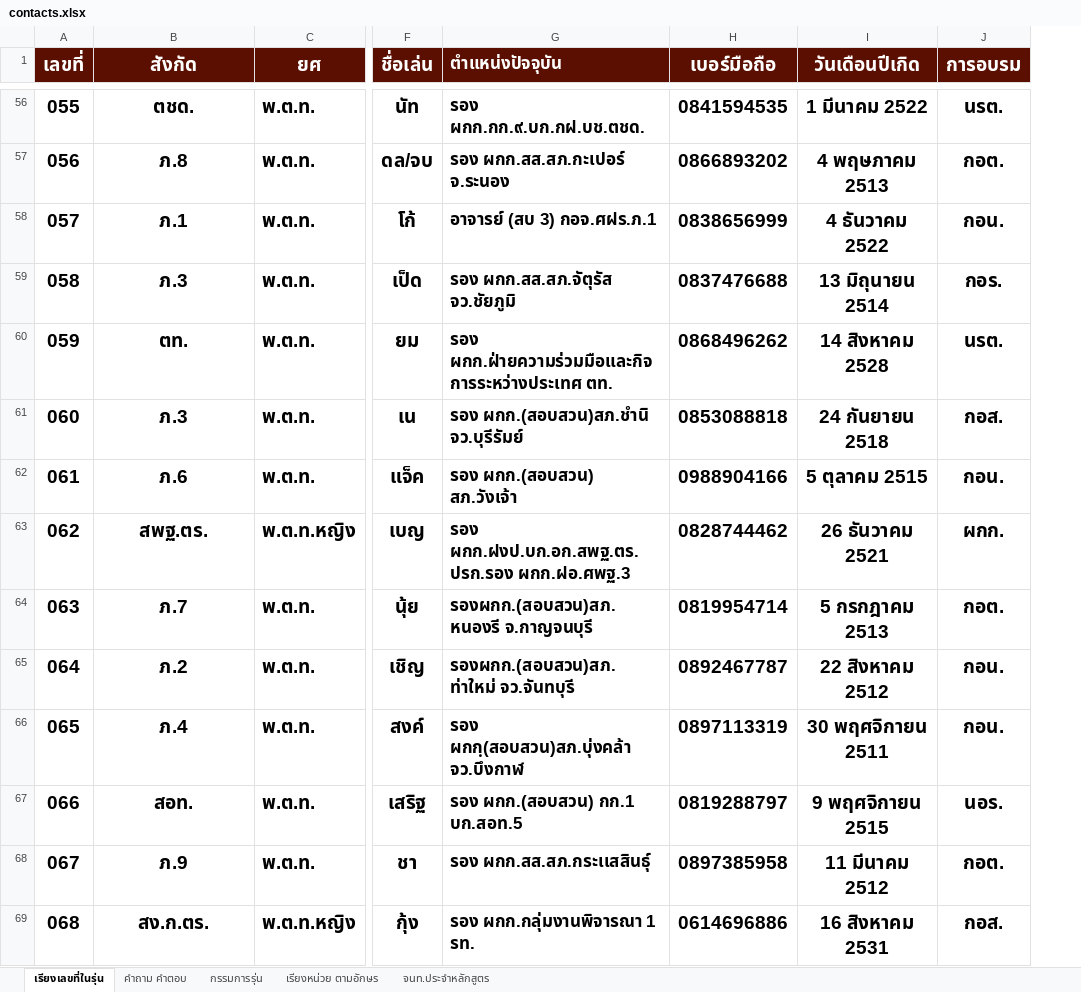
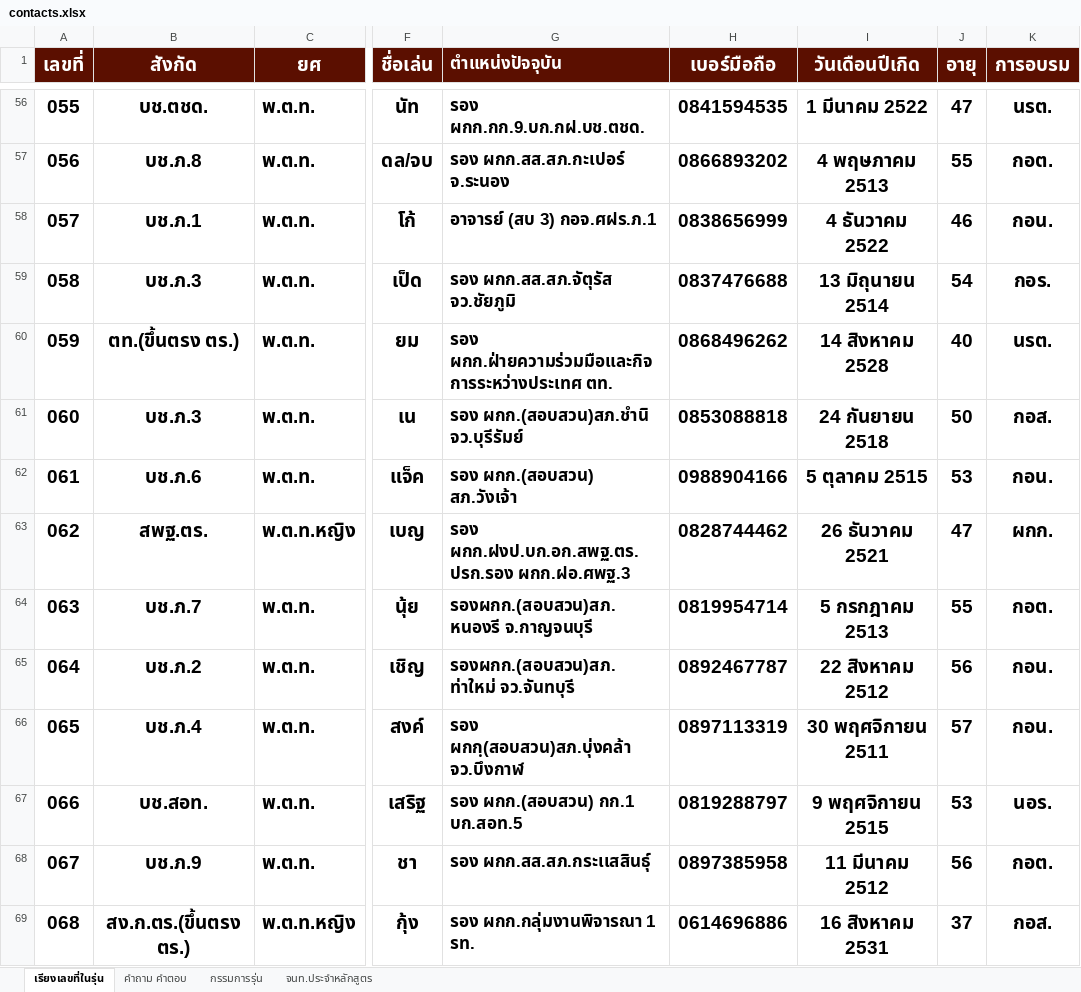
Before and after one commit to chanachai4965/line-bot156, an Excel workbook: data/contacts.xlsx, sheet เรียงเลขที่ในรุ่น, drawn as a sheet; only a part is shown, gaps mark what is left out; values as stored, in another font and other column widths than the file's, no borders; the diff covers the shown part only; the diff names each change by its address in the sheet, - before the commit and + after, or states it on an @@ line.

```diff
--- a/data/contacts.xlsx (sheet เรียงเลขที่ในรุ่น)
+++ b/data/contacts.xlsx (sheet เรียงเลขที่ในรุ่น)
-sheet tab: เรียงหน่วย ตามอักษร
+column J (อายุ), rows 56-69: 47 | 55 | 46 | 54 | 40 | 50 | 53 | 47 | 55 | 56 | 57 | 53 | 56 | 37
-B56 (สังกัด): ตชด.
+B56 (สังกัด): บช.ตชด.
-G56 (ตำแหน่งปัจจุบัน): รอง ผกก.กก.๙.บก.กฝ.บช.ตชด.
+G56 (ตำแหน่งปัจจุบัน): รอง ผกก.กก.9.บก.กฝ.บช.ตชด.
-B57 (สังกัด): ภ.8
+B57 (สังกัด): บช.ภ.8
-B58 (สังกัด): ภ.1
+B58 (สังกัด): บช.ภ.1
-B59 (สังกัด): ภ.3
+B59 (สังกัด): บช.ภ.3
-B60 (สังกัด): ตท.
+B60 (สังกัด): ตท.(ขึ้นตรง ตร.)
-B61 (สังกัด): ภ.3
+B61 (สังกัด): บช.ภ.3
-B62 (สังกัด): ภ.6
+B62 (สังกัด): บช.ภ.6
-B64 (สังกัด): ภ.7
+B64 (สังกัด): บช.ภ.7
-B65 (สังกัด): ภ.2
+B65 (สังกัด): บช.ภ.2
-B66 (สังกัด): ภ.4
+B66 (สังกัด): บช.ภ.4
-B67 (สังกัด): สอท.
+B67 (สังกัด): บช.สอท.
-B68 (สังกัด): ภ.9
+B68 (สังกัด): บช.ภ.9
-B69 (สังกัด): สง.ก.ตร.
+B69 (สังกัด): สง.ก.ตร.(ขึ้นตรง ตร.)
```
Also changed, not shown: 185 edited cells elsewhere in this sheet, sheet คำถาม คำตอบ.
